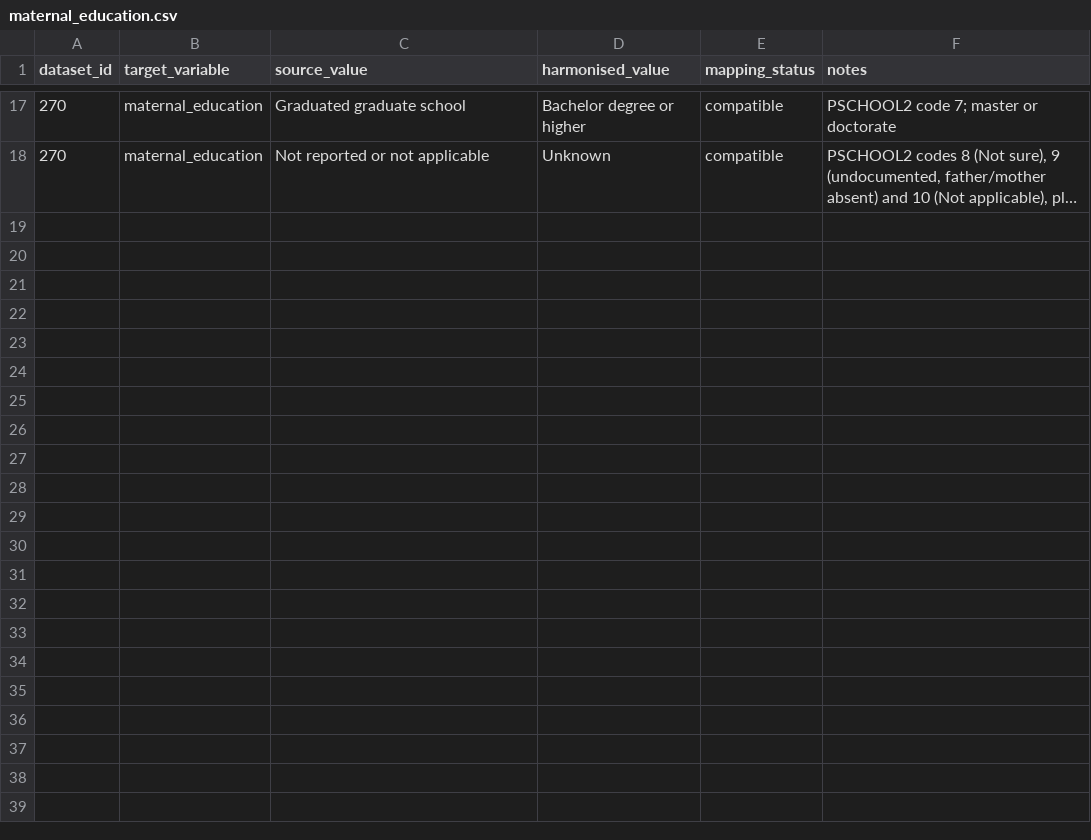
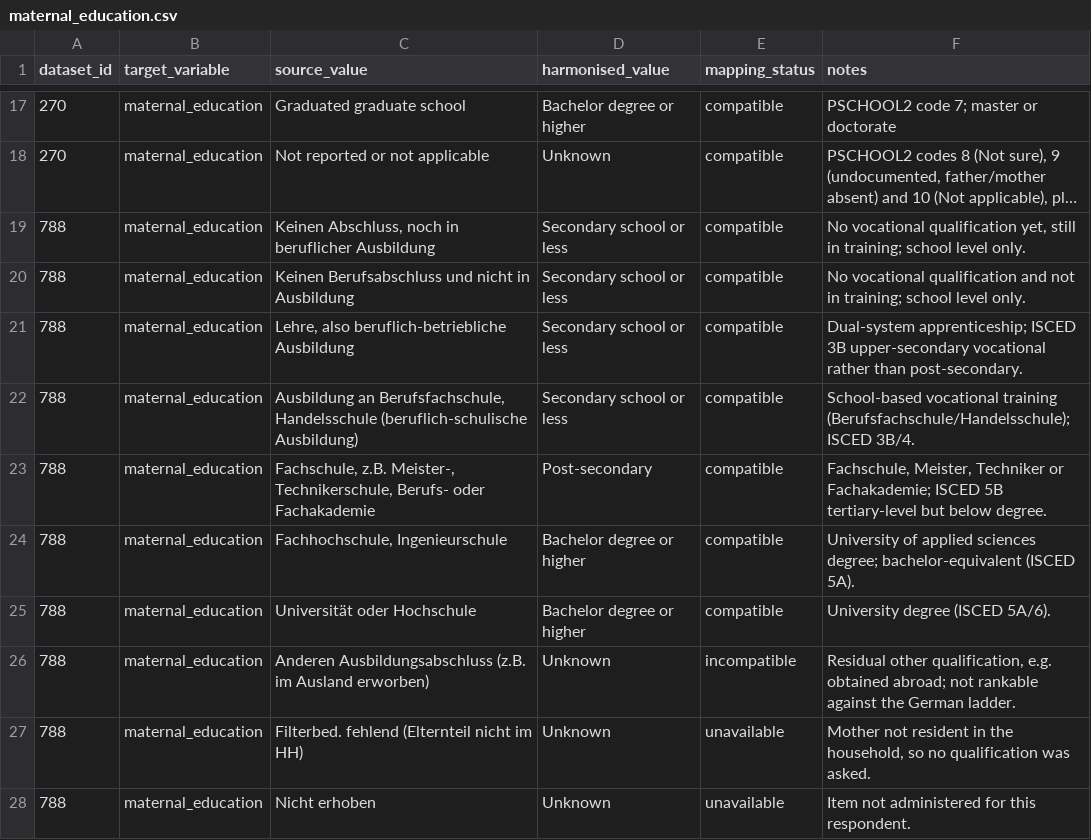
Before and after one commit to Motivation-and-Behaviour/bigger_picture, a CSV file: harmonisation/lookups/maternal_education.csv, drawn as a sheet; only a part is shown, gaps mark what is left out; long unchanged cells end in …; the diff names each change by its address in the sheet, - before the commit and + after, or states it on an @@ line.

Commit message:
Complete harmonisation for BPIPD-788

```diff
--- a/harmonisation/lookups/maternal_education.csv
+++ b/harmonisation/lookups/maternal_education.csv
+row 19: 788 | maternal_education | Keinen Abschluss, noch in beruflicher Ausbildung | Secondary school or less | compatible | No vocational qualification yet, still in training; school level only.
+row 20: 788 | maternal_education | Keinen Berufsabschluss und nicht in Ausbildung | Secondary school or less | compatible | No vocational qualification and not in training; school level only.
+row 21: 788 | maternal_education | Lehre, also beruflich-betriebliche Ausbildung | Secondary school or less | compatible | Dual-system apprenticeship; ISCED 3B upper-secondary vocational rather than post-secondary.
+row 22: 788 | maternal_education | Ausbildung an Berufsfachschule, Handelsschule (beruflich-schulische Ausbildung) | Secondary school or less | compatible | School-based vocational training (Berufsfachschule/Handelsschule); ISCED 3B/4.
+row 23: 788 | maternal_education | Fachschule, z.B. Meister-, Technikerschule, Berufs- oder Fachakademie | Post-secondary | compatible | Fachschule, Meister, Techniker or Fachakademie; ISCED 5B tertiary-level but below degree.
+row 24: 788 | maternal_education | Fachhochschule, Ingenieurschule | Bachelor degree or higher | compatible | University of applied sciences degree; bachelor-equivalent (ISCED 5A).
+row 25: 788 | maternal_education | Universität oder Hochschule | Bachelor degree or higher | compatible | University degree (ISCED 5A/6).
+row 26: 788 | maternal_education | Anderen Ausbildungsabschluss (z.B. im Ausland erworben) | Unknown | incompatible | Residual other qualification, e.g. obtained abroad; not rankable against the German ladder.
+row 27: 788 | maternal_education | Filterbed. fehlend (Elternteil nicht im HH) | Unknown | unavailable | Mother not resident in the household, so no qualification was asked.
+row 28: 788 | maternal_education | Nicht erhoben | Unknown | unavailable | Item not administered for this respondent.
```
Also changed, not shown: harmonisation/dataschema.csv, harmonisation/datasets/BPIPD-1528/variables.csv, 9 other files.
